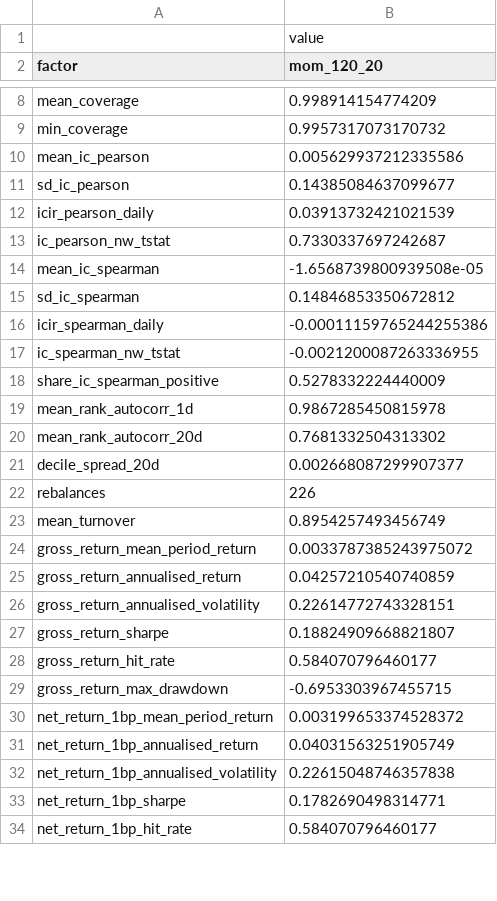
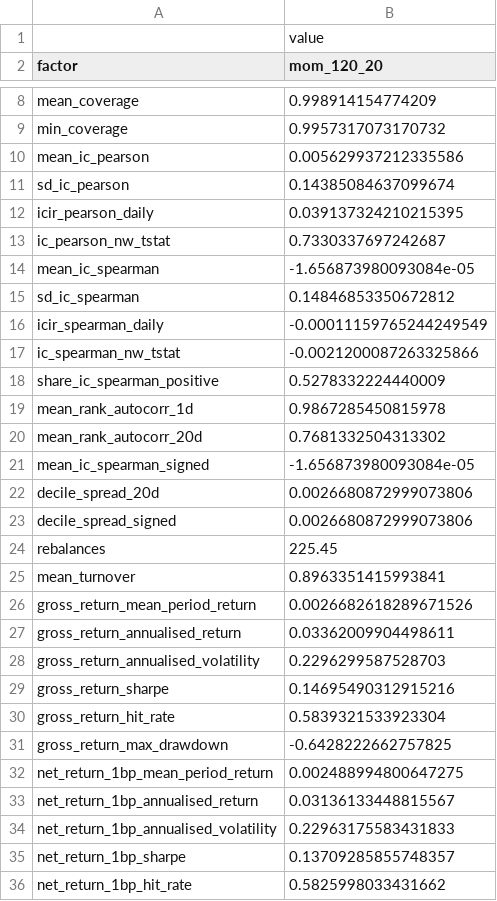
Before and after one commit to zefangli/cross-sectional-alpha-research, a CSV file: reports/factor_mom_120_20/summary.csv, drawn as a sheet; only a part is shown, gaps mark what is left out; the diff covers the shown part only.

```diff
--- a/reports/factor_mom_120_20/summary.csv
+++ b/reports/factor_mom_120_20/summary.csv
@@ -10,9 +10,9 @@ min_coverage,0.9957317073170732
 mean_ic_pearson,0.005629937212335586
-sd_ic_pearson,0.14385084637099677
-icir_pearson_daily,0.03913732421021539
+sd_ic_pearson,0.14385084637099674
+icir_pearson_daily,0.039137324210215395
 ic_pearson_nw_tstat,0.7330337697242687
-mean_ic_spearman,-1.6568739800939508e-05
+mean_ic_spearman,-1.656873980093084e-05
 sd_ic_spearman,0.14846853350672812
-icir_spearman_daily,-0.00011159765244255386
-ic_spearman_nw_tstat,-0.0021200087263336955
+icir_spearman_daily,-0.00011159765244249549
+ic_spearman_nw_tstat,-0.0021200087263325866
 share_ic_spearman_positive,0.5278332224440009
@@ -20,15 +20,17 @@ mean_rank_autocorr_1d,0.9867285450815978
 mean_rank_autocorr_20d,0.7681332504313302
-decile_spread_20d,0.002668087299907377
-rebalances,226
-mean_turnover,0.8954257493456749
-gross_return_mean_period_return,0.0033787385243975072
-gross_return_annualised_return,0.04257210540740859
-gross_return_annualised_volatility,0.22614772743328151
-gross_return_sharpe,0.18824909668821807
-gross_return_hit_rate,0.584070796460177
-gross_return_max_drawdown,-0.6953303967455715
-net_return_1bp_mean_period_return,0.003199653374528372
-net_return_1bp_annualised_return,0.04031563251905749
-net_return_1bp_annualised_volatility,0.22615048746357838
-net_return_1bp_sharpe,0.1782690498314771
-net_return_1bp_hit_rate,0.584070796460177
+mean_ic_spearman_signed,-1.656873980093084e-05
+decile_spread_20d,0.0026680872999073806
+decile_spread_signed,0.0026680872999073806
+rebalances,225.45
+mean_turnover,0.8963351415993841
+gross_return_mean_period_return,0.0026682618289671526
+gross_return_annualised_return,0.03362009904498611
+gross_return_annualised_volatility,0.2296299587528703
+gross_return_sharpe,0.14695490312915216
+gross_return_hit_rate,0.5839321533923304
+gross_return_max_drawdown,-0.6428222662757825
+net_return_1bp_mean_period_return,0.002488994800647275
+net_return_1bp_annualised_return,0.03136133448815567
+net_return_1bp_annualised_volatility,0.22963175583431833
+net_return_1bp_sharpe,0.13709285855748357
+net_return_1bp_hit_rate,0.5825998033431662
```
Also changed, not shown: 3 added rows and 19 edited cells elsewhere in this file, experiments.csv, reports/factor_mom_120_20/daily.csv, 47 other files.
